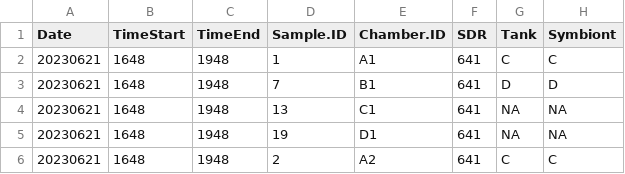
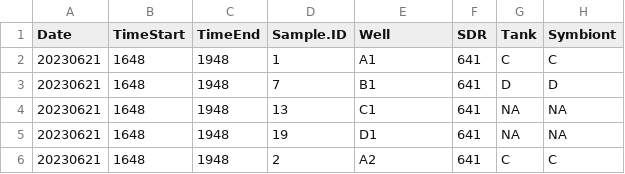
Before and after one commit to AHuffmyer/larval_symbiont_TPC, a CSV file: data/larval_pi_curves/larval_PIcurve_SDR_Sample_Info.csv, drawn as a sheet; only a part is shown; the diff names each change by its address in the sheet, - before the commit and + after, or states it on an @@ line.

Commit message:
udpated PI curve analysis

```diff
--- a/data/larval_pi_curves/larval_PIcurve_SDR_Sample_Info.csv
+++ b/data/larval_pi_curves/larval_PIcurve_SDR_Sample_Info.csv
-E1: Chamber.ID
+E1: Well
```
Also changed, not shown: 21 other files.
